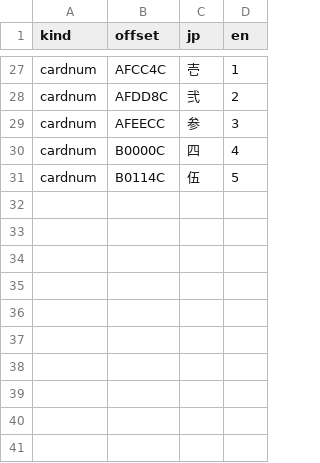
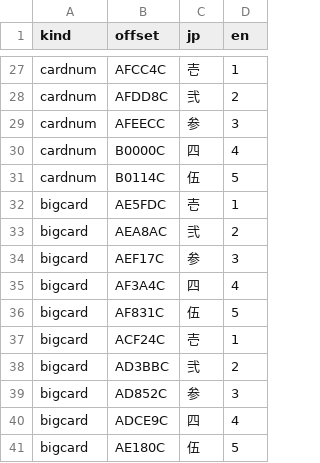
Before and after one commit to minhnhattonthat/tokyo-majin-gakuen-fuju-houroku-en, a TSV file: gfx/battle_ui.tsv, drawn as a sheet; only a part is shown, gaps mark what is left out; the diff names each change by its address in the sheet, - before the commit and + after, or states it on an @@ line.

```diff
--- a/gfx/battle_ui.tsv
+++ b/gfx/battle_ui.tsv
+row 32: bigcard | AE5FDC | 壱 | 1
+row 33: bigcard | AEA8AC | 弐 | 2
+row 34: bigcard | AEF17C | 参 | 3
+row 35: bigcard | AF3A4C | 四 | 4
+row 36: bigcard | AF831C | 伍 | 5
+row 37: bigcard | ACF24C | 壱 | 1
+row 38: bigcard | AD3BBC | 弐 | 2
+row 39: bigcard | AD852C | 参 | 3
+row 40: bigcard | ADCE9C | 四 | 4
+row 41: bigcard | AE180C | 伍 | 5
```
Also changed, not shown: 3 other files.
